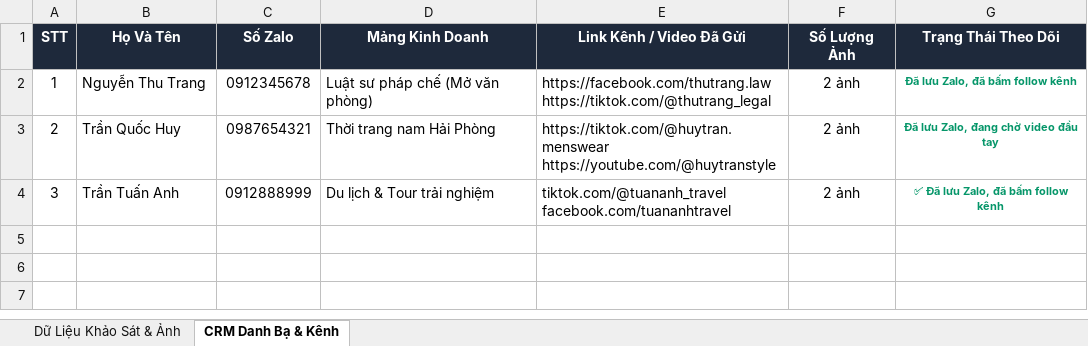
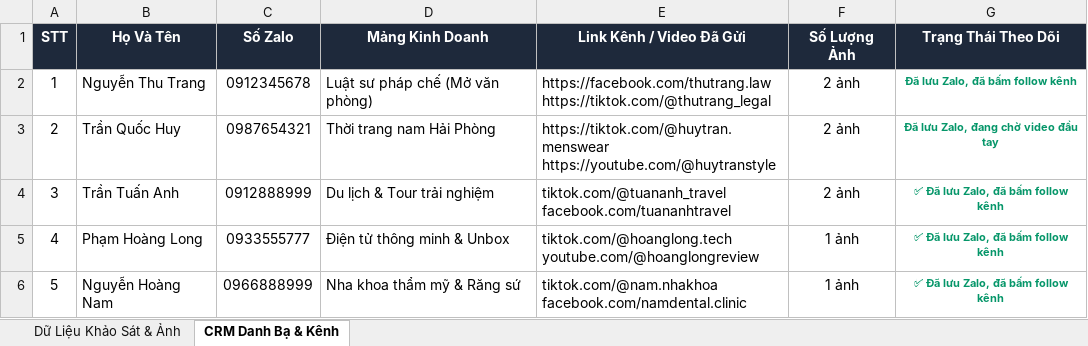
Before and after one commit to vietndj/tra-da-khao-sat-hoc-vien, an Excel workbook: Mau_Bang_Khao_Sat_Hoc_Vien_VietMac.xlsx, sheet CRM Danh Bạ & Kênh, drawn as a sheet; values as stored, in another font and other column widths than the file's, no borders; ↵ is a line break in a cell; the diff names each change by its address in the sheet, - before the commit and + after, or states it on an @@ line.

```diff
--- a/Mau_Bang_Khao_Sat_Hoc_Vien_VietMac.xlsx (sheet CRM Danh Bạ & Kênh)
+++ b/Mau_Bang_Khao_Sat_Hoc_Vien_VietMac.xlsx (sheet CRM Danh Bạ & Kênh)
+row 5: 4 | Phạm Hoàng Long | 0933555777 | Điện tử thông minh & Unbox | tiktok.com/@hoanglong.tech ↵ youtube.com/@hoanglongreview | 1 ảnh | ✅ Đã lưu Zalo, đã bấm follow kênh
+row 6: 5 | Nguyễn Hoàng Nam | 0966888999 | Nha khoa thẩm mỹ & Răng sứ | tiktok.com/@nam.nhakhoa ↵ facebook.com/namdental.clinic | 1 ảnh | ✅ Đã lưu Zalo, đã bấm follow kênh
```
Also changed, not shown: sheet Dữ Liệu Khảo Sát & Ảnh, 4 other files.
